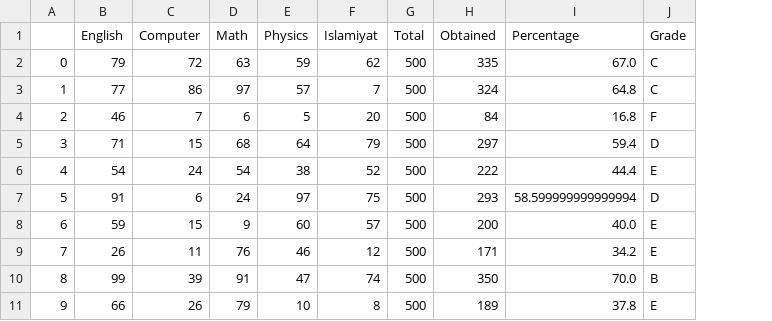
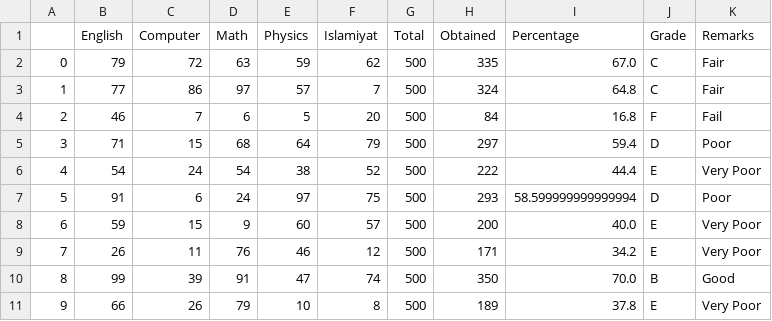
Before and after one commit to Sarmad426/Generative-AI, a CSV file: 4-pandas/result_card.csv, drawn as a sheet; the diff names each change by its address in the sheet, - before the commit and + after, or states it on an @@ line.

Commit message:
Added a remarks column

```diff
--- a/4-pandas/result_card.csv
+++ b/4-pandas/result_card.csv
+column K (Remarks), rows 2-11: Fair | Fair | Fail | Poor | Very Poor | Poor | Very Poor | Very Poor | Good | Very Poor
```
